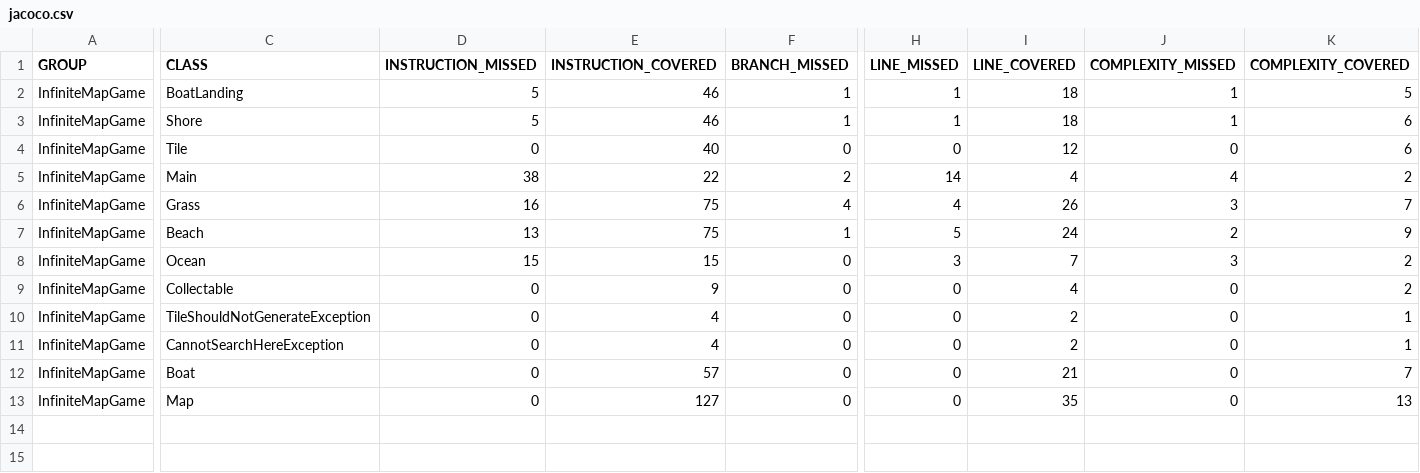
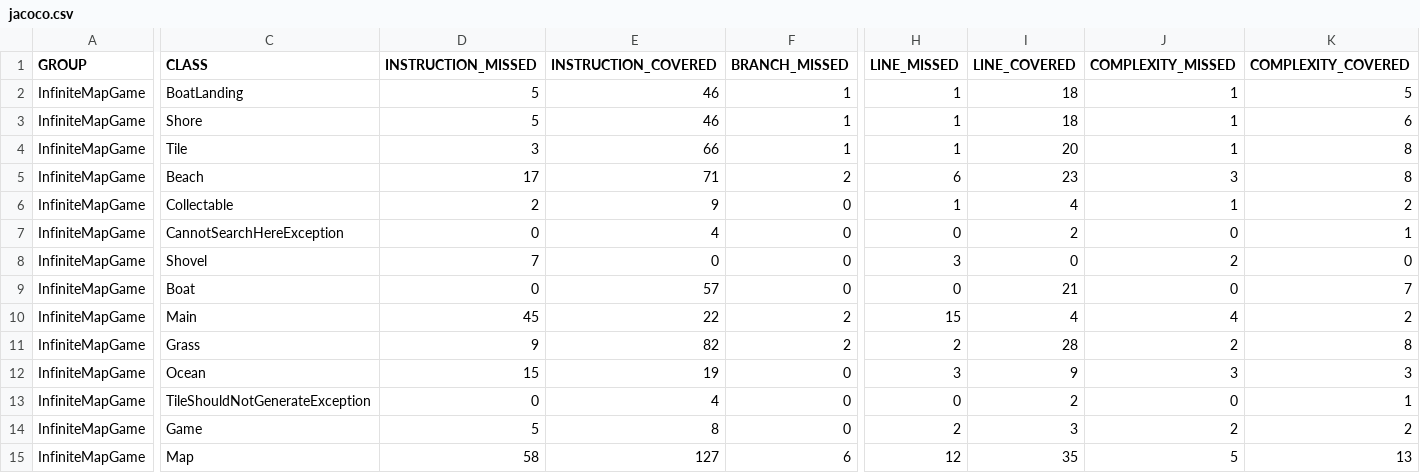
Before and after one commit to leigh966/InfiniteMapGame, a CSV file: target/site/jacoco/jacoco.csv, drawn as a sheet; only a part is shown, gaps mark what is left out; removed rows and columns are numbered as before the commit, all else as after; rows hold the shown columns only; the diff covers the shown part only; the diff names each change by its address in the sheet, - before the commit and + after, or states it on an @@ line.

Commit message:
Added fail conditions for digging and covered with unit tests, next will be actually adding treasure to dig up

```diff
--- a/target/site/jacoco/jacoco.csv
+++ b/target/site/jacoco/jacoco.csv
-D4 (INSTRUCTION_MISSED): 0
+D4 (INSTRUCTION_MISSED): 3
-E4 (INSTRUCTION_COVERED): 40
+E4 (INSTRUCTION_COVERED): 66
-F4 (BRANCH_MISSED): 0
+F4 (BRANCH_MISSED): 1
-H4 (LINE_MISSED): 0
+H4 (LINE_MISSED): 1
-I4 (LINE_COVERED): 12
+I4 (LINE_COVERED): 20
-J4 (COMPLEXITY_MISSED): 0
+J4 (COMPLEXITY_MISSED): 1
-K4 (COMPLEXITY_COVERED): 6
+K4 (COMPLEXITY_COVERED): 8
+row 5: InfiniteMapGame | Beach | 17 | 71 | 2 | 6 | 23 | 3 | 8
+row 6: InfiniteMapGame | Collectable | 2 | 9 | 0 | 1 | 4 | 1 | 2
@@ row 11 moved to row 7: InfiniteMapGame @@
+row 8: InfiniteMapGame | Shovel | 7 | 0 | 0 | 3 | 0 | 2 | 0
@@ row 12 moved to row 9: InfiniteMapGame @@
-D10 (INSTRUCTION_MISSED): 38
+D10 (INSTRUCTION_MISSED): 45
-H10 (LINE_MISSED): 14
+H10 (LINE_MISSED): 15
-D11 (INSTRUCTION_MISSED): 16
+D11 (INSTRUCTION_MISSED): 9
-E11 (INSTRUCTION_COVERED): 75
+E11 (INSTRUCTION_COVERED): 82
-F11 (BRANCH_MISSED): 4
+F11 (BRANCH_MISSED): 2
-H11 (LINE_MISSED): 4
+H11 (LINE_MISSED): 2
-I11 (LINE_COVERED): 26
+I11 (LINE_COVERED): 28
-J11 (COMPLEXITY_MISSED): 3
+J11 (COMPLEXITY_MISSED): 2
-K11 (COMPLEXITY_COVERED): 7
+K11 (COMPLEXITY_COVERED): 8
-row 7: InfiniteMapGame | Beach | 13 | 75 | 1 | 5 | 24 | 2 | 9
-E12 (INSTRUCTION_COVERED): 15
+E12 (INSTRUCTION_COVERED): 19
-I12 (LINE_COVERED): 7
+I12 (LINE_COVERED): 9
-K12 (COMPLEXITY_COVERED): 2
+K12 (COMPLEXITY_COVERED): 3
-row 9: InfiniteMapGame | Collectable | 0 | 9 | 0 | 0 | 4 | 0 | 2
+row 14: InfiniteMapGame | Game | 5 | 8 | 0 | 2 | 3 | 2 | 2
-D15 (INSTRUCTION_MISSED): 0
+D15 (INSTRUCTION_MISSED): 58
-F15 (BRANCH_MISSED): 0
+F15 (BRANCH_MISSED): 6
-H15 (LINE_MISSED): 0
+H15 (LINE_MISSED): 12
-J15 (COMPLEXITY_MISSED): 0
+J15 (COMPLEXITY_MISSED): 5
```
Also changed, not shown: 5 edited cells elsewhere in this file, 57 other files.
